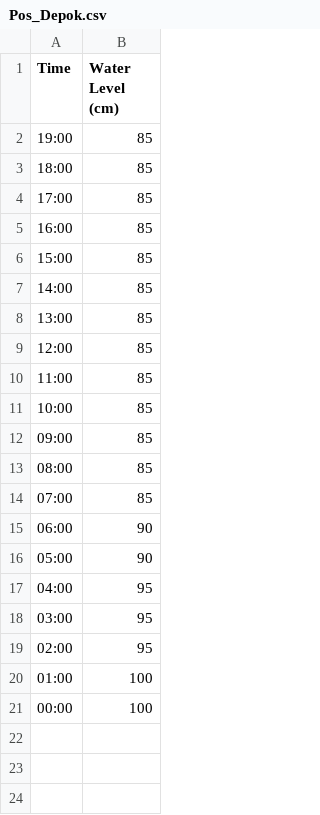
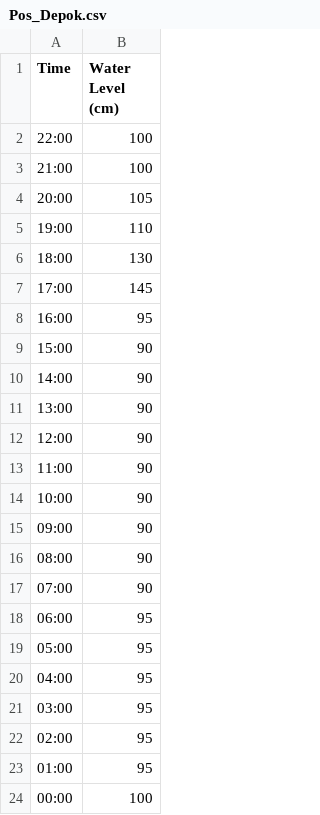
Before and after one commit to fnal4hire/TSA-Jakarta-Flood-Information-System, a CSV file: csv/Pos_Depok.csv, drawn as a sheet.

```diff
--- a/csv/Pos_Depok.csv
+++ b/csv/Pos_Depok.csv
@@ -1,17 +1,20 @@
 Time,Water Level (cm)
-19:00,85
-18:00,85
-17:00,85
-16:00,85
-15:00,85
-14:00,85
-13:00,85
-12:00,85
-11:00,85
-10:00,85
-09:00,85
-08:00,85
-07:00,85
-06:00,90
-05:00,90
+22:00,100
+21:00,100
+20:00,105
+19:00,110
+18:00,130
+17:00,145
+16:00,95
+15:00,90
+14:00,90
+13:00,90
+12:00,90
+11:00,90
+10:00,90
+09:00,90
+08:00,90
+07:00,90
+06:00,95
+05:00,95
 04:00,95
@@ -19,3 +22,3 @@ Time,Water Level (cm)
 02:00,95
-01:00,100
+01:00,95
 00:00,100
```
Also changed, not shown: csv/Manggarai_BKB.csv, csv/PA._Karet.csv, 47 other files.
